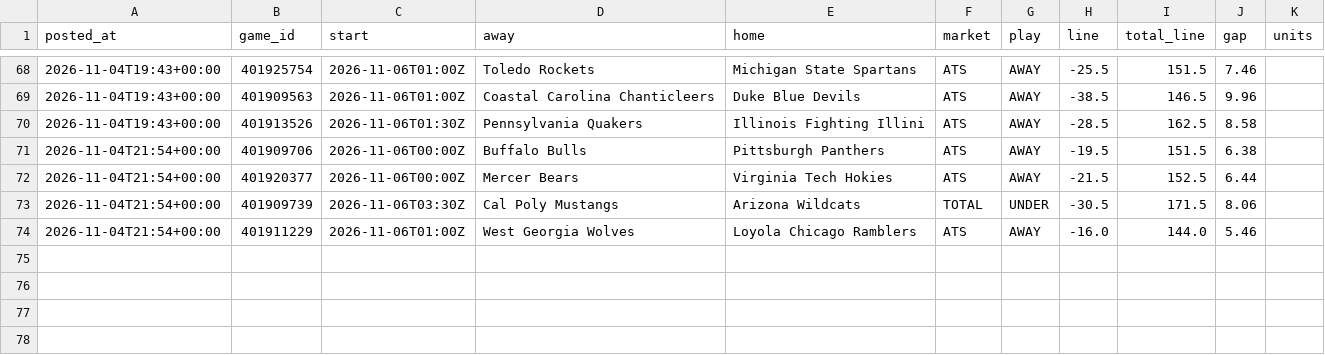
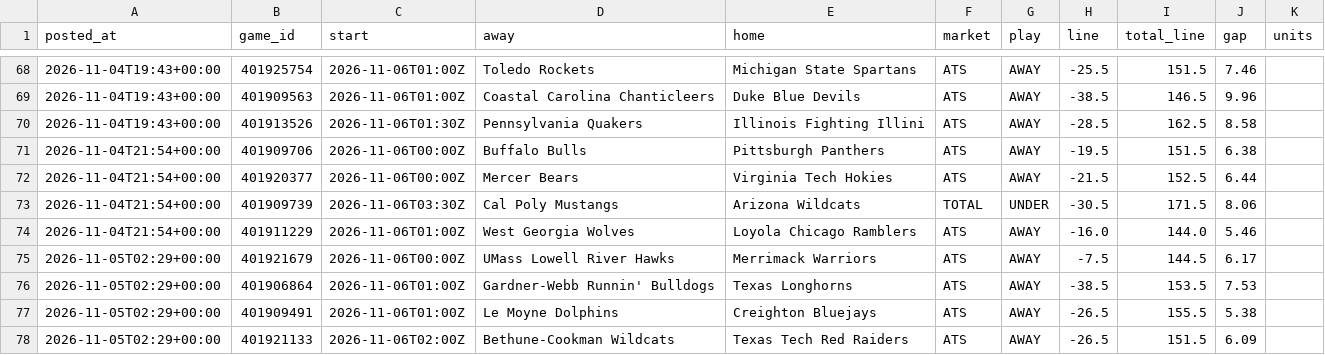
Before and after one commit to patjennings96-ctrl/ncaab-edge-board, a CSV file: data/history/cal_log.csv, drawn as a sheet; only a part is shown, gaps mark what is left out.

```diff
--- a/data/history/cal_log.csv
+++ b/data/history/cal_log.csv
@@ -74 +74,5 @@ posted_at,game_id,start,away,home,market,play,line,total_line,gap,units
 2026-11-04T21:54+00:00,401911229,2026-11-06T01:00Z,West Georgia Wolves,Loyola Chicago Ramblers,ATS,AWAY,-16.0,144.0,5.46,
+2026-11-05T02:29+00:00,401921679,2026-11-06T00:00Z,UMass Lowell River Hawks,Merrimack Warriors,ATS,AWAY,-7.5,144.5,6.17,
+2026-11-05T02:29+00:00,401906864,2026-11-06T01:00Z,Gardner-Webb Runnin' Bulldogs,Texas Longhorns,ATS,AWAY,-38.5,153.5,7.53,
+2026-11-05T02:29+00:00,401909491,2026-11-06T01:00Z,Le Moyne Dolphins,Creighton Bluejays,ATS,AWAY,-26.5,155.5,5.38,
+2026-11-05T02:29+00:00,401921133,2026-11-06T02:00Z,Bethune-Cookman Wildcats,Texas Tech Red Raiders,ATS,AWAY,-26.5,151.5,6.09,
```
Also changed, not shown: data/history/odds_snapshots.csv, data/history/projections_2027.csv, 5 other files.
